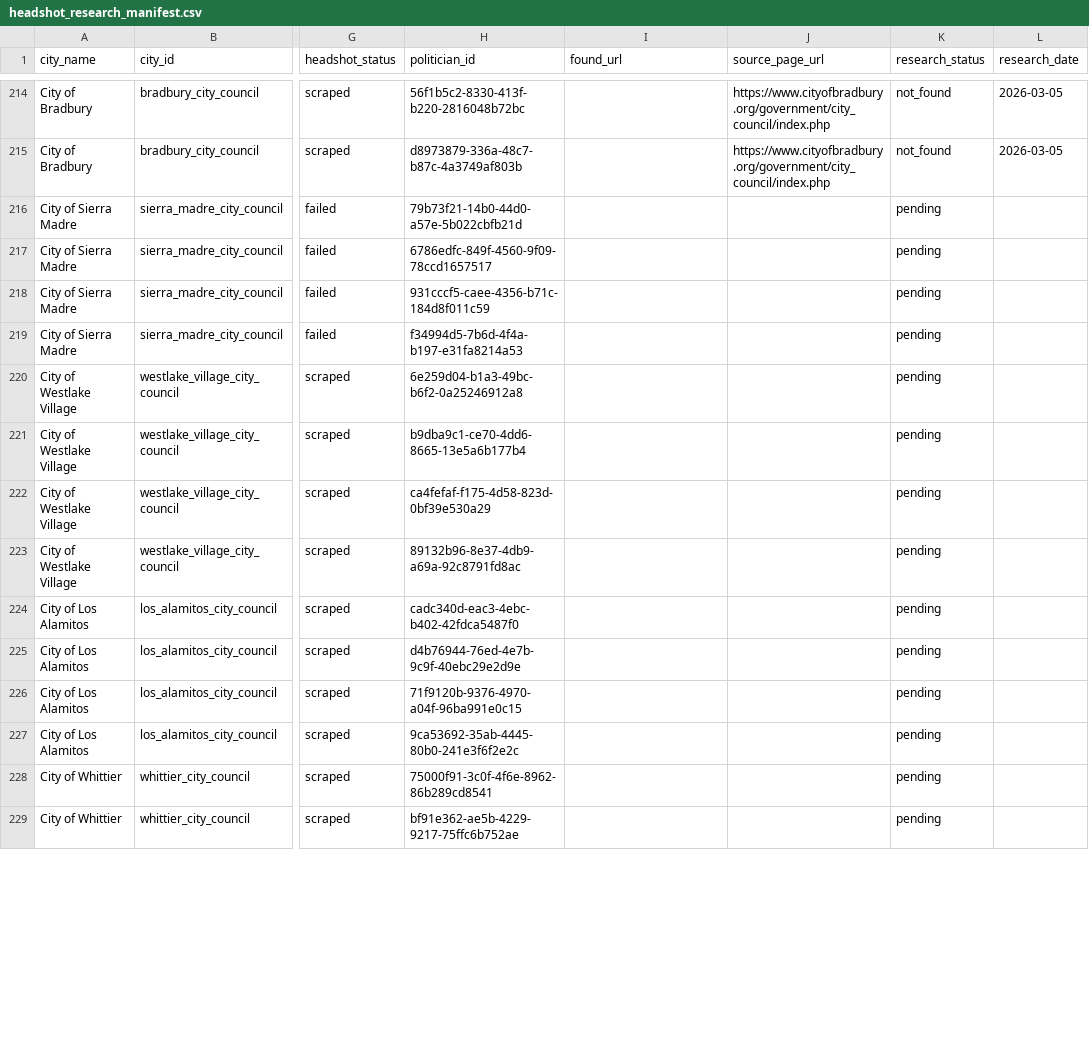
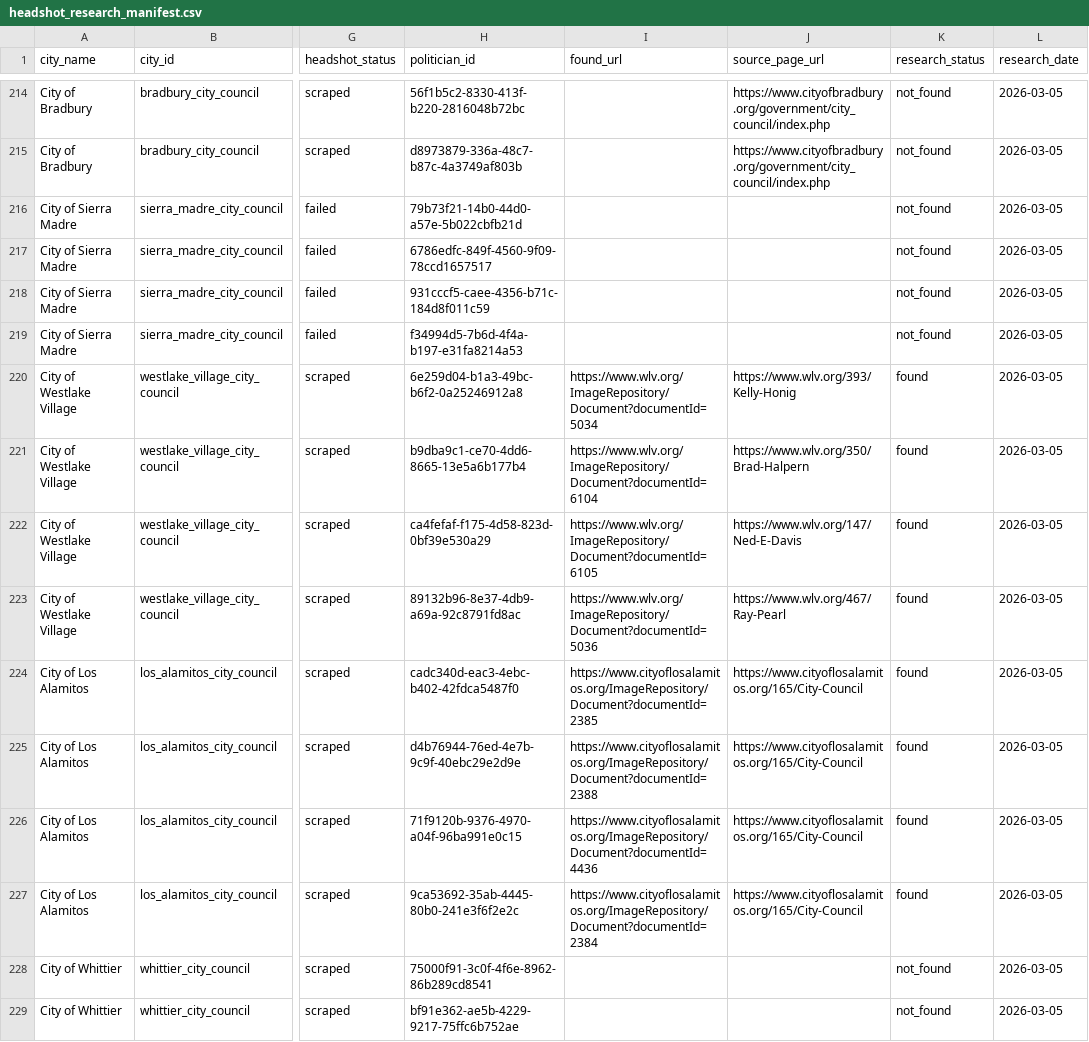
Before and after one commit to EmpoweredVote/EV-Backend, a CSV file: scripts/headshot_research_manifest.csv, drawn as a sheet; only a part is shown, gaps mark what is left out; the diff covers the shown part only; the diff names each change by its address in the sheet, - before the commit and + after, or states it on an @@ line.

Commit message:
feat(63-06): research headshots for Batch 5 cities (12 cities, 44 politicians)
- Found 24/44 headshots (55% hit rate for this batch)
- Agoura Hills (FAILED): 4/4 found via bus-directory individual bio pages
- Westlake Village: 4/4 found via individual CivicPlus member pages (/NNN/Name)
- Los Alamitos: 4/4 found via ImageRepository alt-text on main council page
- Hawaiian Gardens: 4/4 found via Wayback (showpublishedimage per-member pages)
- West Covina: 3/3 found via ImageRepository on main council page
- Beverly Hills: 3/3 found via ImageRepository fr-dib on main council page
- South Pasadena: 2/3 found (Omari Ferguson not in Wayback)
- Whittier: 0/4 not_found (Cloudflare + Angular SPA, not Wayback-archived)
- Rosemead (FAILED): 0/4 not_found (Revize dynamic CMS, JS-only content)
- La Habra Heights (FAILED): 0/4 not_found (domain parked, no city website)
- Sierra Madre (FAILED): 0/4 not_found (domain doesnt resolve)
- Lancaster: 0/3 not_found (Cloudflare, no Wayback snapshots)
- Cumulative: 254/304 researched (83%)

```diff
--- a/scripts/headshot_research_manifest.csv
+++ b/scripts/headshot_research_manifest.csv
-K216:K219 (research_status): pending
+K216:K219 (research_status): not_found
-L216:L229 (research_date): (empty)
+L216:L229 (research_date): 2026-03-05
-I220 (found_url): (empty)
+I220 (found_url): https://www.wlv.org/ImageRepository/Document?documentId=5034
-J220 (source_page_url): (empty)
+J220 (source_page_url): https://www.wlv.org/393/Kelly-Honig
-K220:K227 (research_status): pending
+K220:K227 (research_status): found
-I221 (found_url): (empty)
+I221 (found_url): https://www.wlv.org/ImageRepository/Document?documentId=6104
-J221 (source_page_url): (empty)
+J221 (source_page_url): https://www.wlv.org/350/Brad-Halpern
-I222 (found_url): (empty)
+I222 (found_url): https://www.wlv.org/ImageRepository/Document?documentId=6105
-J222 (source_page_url): (empty)
+J222 (source_page_url): https://www.wlv.org/147/Ned-E-Davis
-I223 (found_url): (empty)
+I223 (found_url): https://www.wlv.org/ImageRepository/Document?documentId=5036
-J223 (source_page_url): (empty)
+J223 (source_page_url): https://www.wlv.org/467/Ray-Pearl
-I224 (found_url): (empty)
+I224 (found_url): https://www.cityoflosalamitos.org/ImageRepository/Document?documentId=2385
-J224:J227 (source_page_url): (empty)
+J224:J227 (source_page_url): https://www.cityoflosalamitos.org/165/City-Council
-I225 (found_url): (empty)
+I225 (found_url): https://www.cityoflosalamitos.org/ImageRepository/Document?documentId=2388
-I226 (found_url): (empty)
+I226 (found_url): https://www.cityoflosalamitos.org/ImageRepository/Document?documentId=4436
-I227 (found_url): (empty)
+I227 (found_url): https://www.cityoflosalamitos.org/ImageRepository/Document?documentId=2384
-K228:K229 (research_status): pending
+K228:K229 (research_status): not_found
```
Also changed, not shown: 92 edited cells elsewhere in this file.
